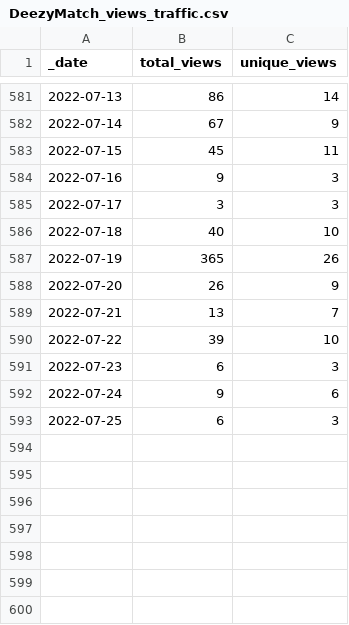
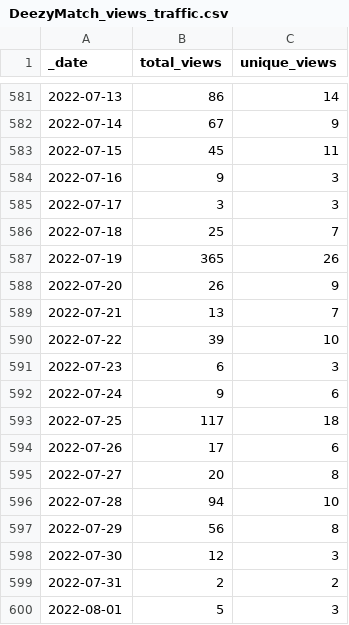
Before and after one commit to Living-with-machines/github_stats_report, a CSV file: view_data/DeezyMatch_views_traffic.csv, drawn as a sheet; only a part is shown, gaps mark what is left out.

Commit message:
Update GitHub traffic report

```diff
--- a/view_data/DeezyMatch_views_traffic.csv
+++ b/view_data/DeezyMatch_views_traffic.csv
@@ -585,3 +585,3 @@ _date,total_views,unique_views
 2022-07-17,3,3
-2022-07-18,40,10
+2022-07-18,25,7
 2022-07-19,365,26
@@ -592,2 +592,9 @@ _date,total_views,unique_views
 2022-07-24,9,6
-2022-07-25,6,3
+2022-07-25,117,18
+2022-07-26,17,6
+2022-07-27,20,8
+2022-07-28,94,10
+2022-07-29,56,8
+2022-07-30,12,3
+2022-07-31,2,2
+2022-08-01,5,3
```
Also changed, not shown: clone_data/DeezyMatch_clones_traffic.csv, view_data/AtypicalAnimacy_views_traffic.csv, 43 other files.
